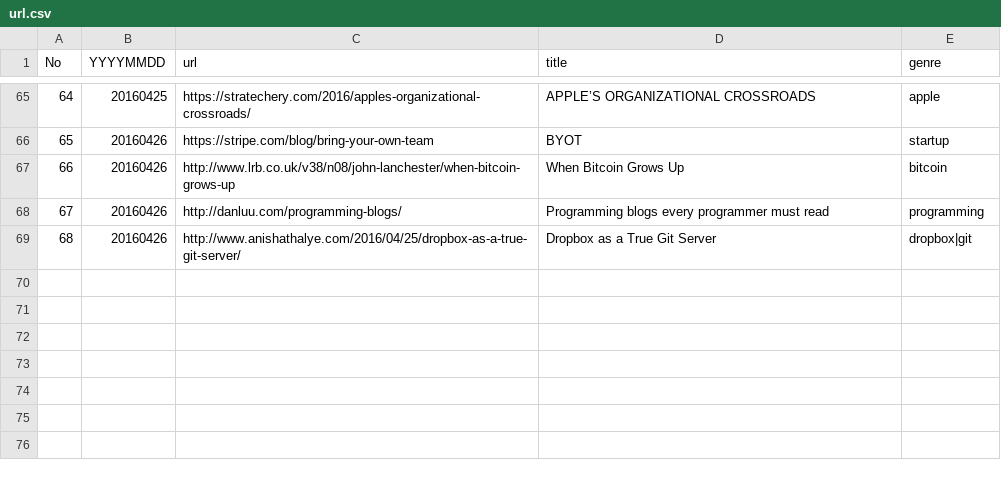
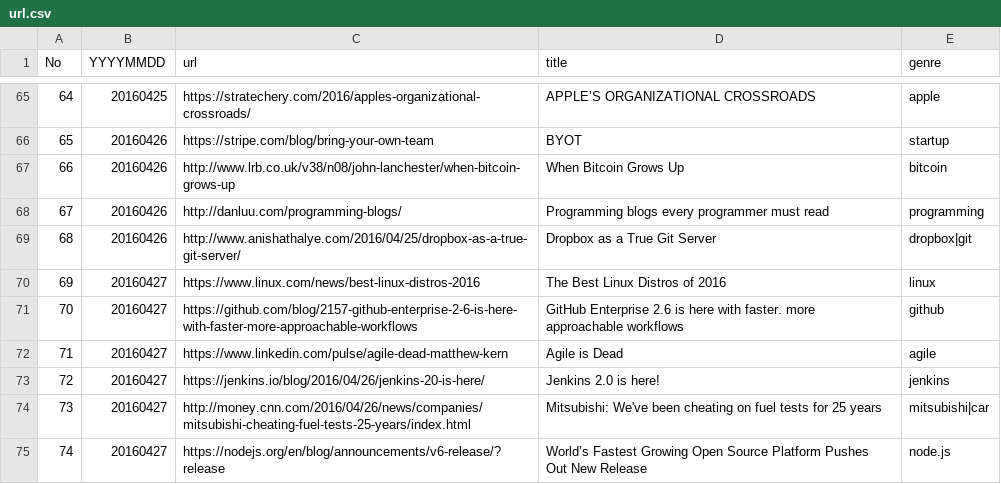
Before and after one commit to sin-to-jin/news, a CSV file: archive/url.csv, drawn as a sheet; only a part is shown, gaps mark what is left out.

Commit message:
Update news

```diff
--- a/archive/url.csv
+++ b/archive/url.csv
@@ -69 +69,7 @@ No,YYYYMMDD,url,title,genre
 68,20160426,http://www.anishathalye.com/2016/04/25/dropbox-as-a-true-git-server/,Dropbox as a True Git Server,dropbox|git
+69,20160427,https://www.linux.com/news/best-linux-distros-2016,The Best Linux Distros of 2016,linux
+70,20160427,https://github.com/blog/2157-github-enterprise-2-6-is-here-with-faster-more-approachable-workflows,GitHub Enterprise 2.6 is here with faster. more approachable workflows,github
+71,20160427,https://www.linkedin.com/pulse/agile-dead-matthew-kern,Agile is Dead,agile
+72,20160427,https://jenkins.io/blog/2016/04/26/jenkins-20-is-here/,Jenkins 2.0 is here!,jenkins
+73,20160427,http://money.cnn.com/2016/04/26/news/companies/mitsubishi-cheating-fuel-tests-25-years/index.html,Mitsubishi: We've been cheating on fuel tests for 25 years,mitsubishi|car
+74,20160427,https://nodejs.org/en/blog/announcements/v6-release/?release,World’s Fastest Growing Open Source Platform Pushes Out New Release,node.js
```
